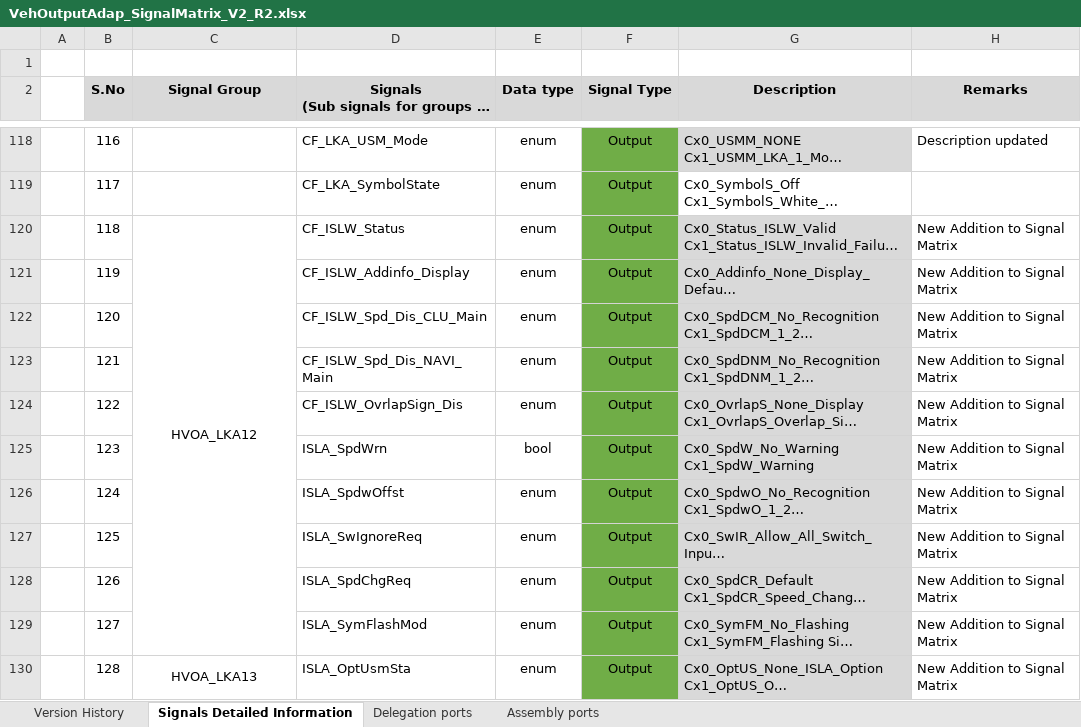
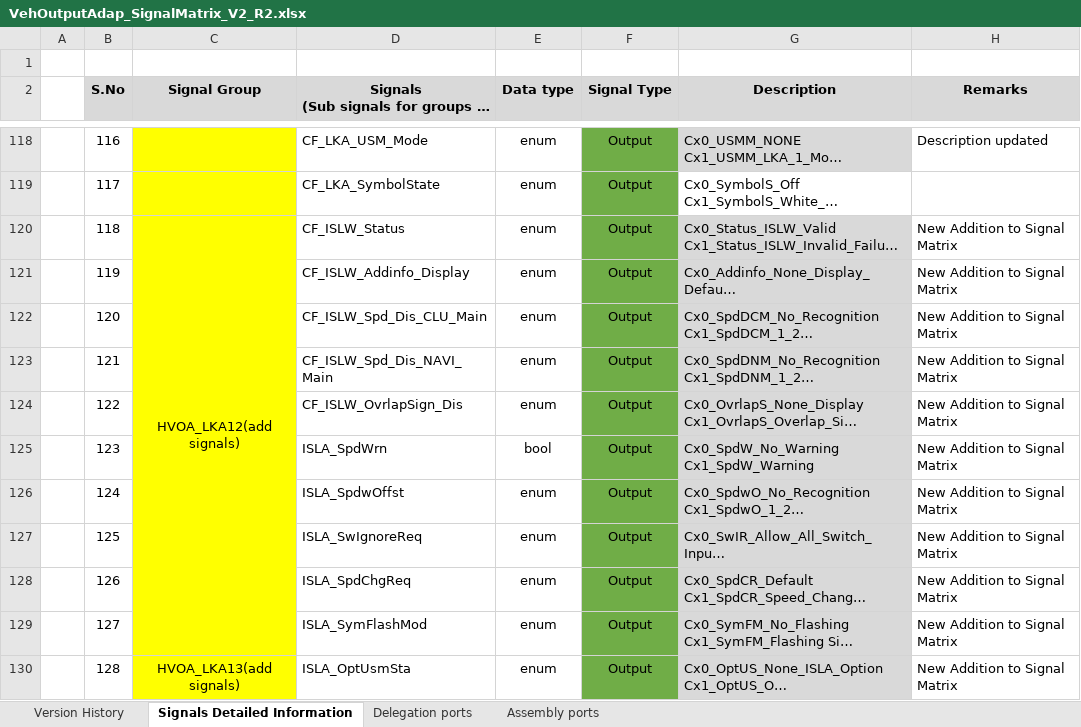
Before and after one commit to zhuhaijun753/Veoneer, an Excel workbook: R2/02_SignalMatrix/HkmcVehOutputAdap/VehOutputAdap_SignalMatrix_V2_R2.xlsx, sheet Signals Detailed Information, drawn as a sheet; only a part is shown, gaps mark what is left out; long unchanged cells end in …; values as stored, in another font and other column widths than the file's, no borders; conditional formats not drawn; the diff covers the shown part only; the diff names each change by its address in the sheet, - before the commit and + after, or states it on an @@ line.

Commit message:
update HkmcVehOutputAdap signal matrix add LkaLdwAdap_SignalMatrix_V4_R2.xlsx

```diff
--- a/R2/02_SignalMatrix/HkmcVehOutputAdap/VehOutputAdap_SignalMatrix_V2_R2.xlsx (sheet Signals Detailed Information)
+++ b/R2/02_SignalMatrix/HkmcVehOutputAdap/VehOutputAdap_SignalMatrix_V2_R2.xlsx (sheet Signals Detailed Information)
-C118:C130 fill: none
+C118:C130 fill: #FFFF00
-C120 (Signal Group): HVOA_LKA12
+C120 (Signal Group): HVOA_LKA12(add signals)
-C130 (Signal Group): HVOA_LKA13
+C130 (Signal Group): HVOA_LKA13(add signals)
```
Also changed, not shown: 14 edited cells and cell formats elsewhere in this sheet, R2/02_SignalMatrix/HkmcVehicleInpAdap/HkmcVehicleInputAdap_SignalMatrix_V3.xlsx, 1 other file.
